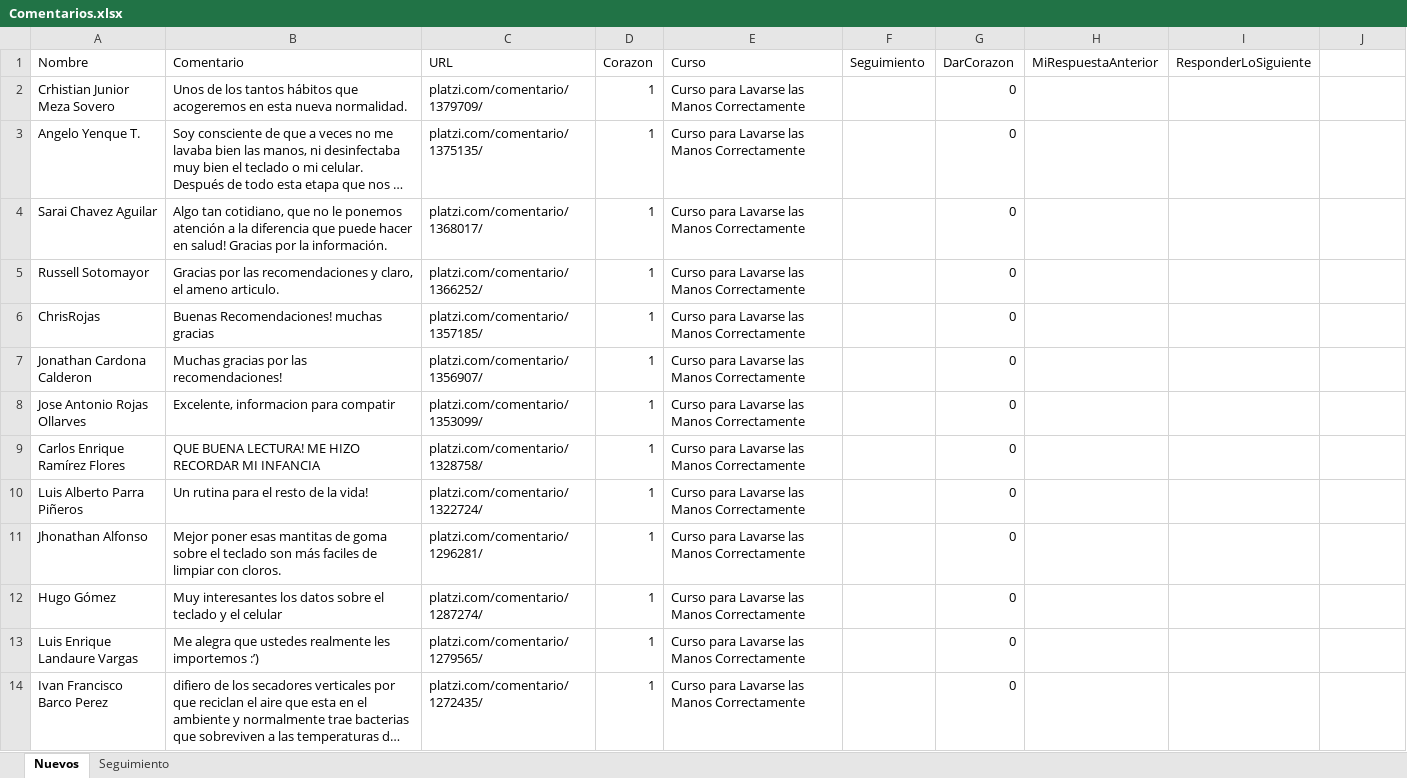
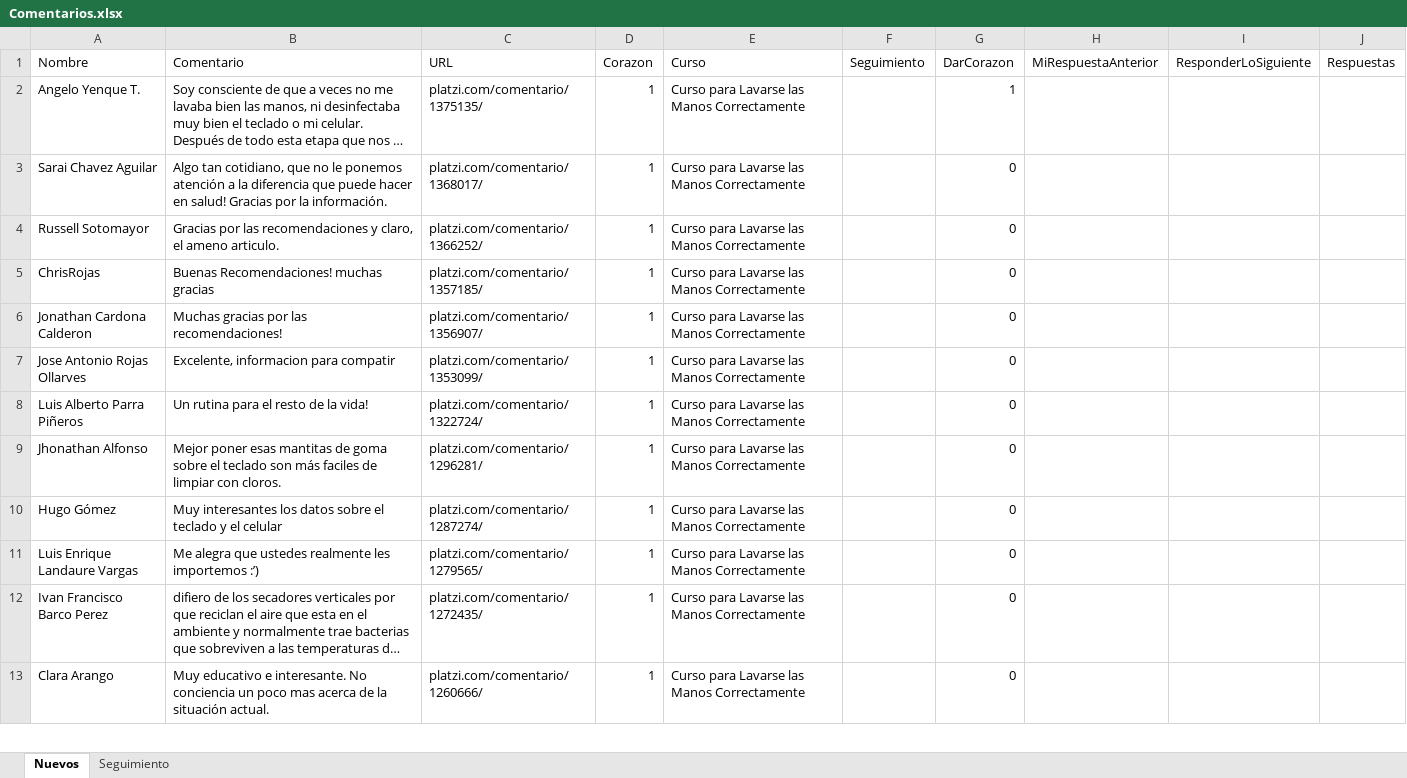
Before and after one commit to JFEspanolito/FindComments_PlatziCourse_UiPath, an Excel workbook: Archivos/Comentarios.xlsx, sheet Nuevos, drawn as a sheet; only a part is shown; the shorter side is filled out with more unchanged rows; long unchanged cells end in …; values as stored, in another font and other column widths than the file's, no cell formats; removed rows and columns are numbered as before the commit, all else as after; the diff covers the shown part only; the diff names each change by its address in the sheet, - before the commit and + after, or states it on an @@ line.

Commit message:
Se añade sistema para obtener las respuestas de cada comentario encontrado. Se optimiza el código creando más secuencias reusables. Se corrigen errores menores en formato de documento.

```diff
--- a/Archivos/Comentarios.xlsx (sheet Nuevos)
+++ b/Archivos/Comentarios.xlsx (sheet Nuevos)
-J1: (empty)
+J1: Respuestas
-row 2: Crhistian Junior Meza Sovero | Unos de los tantos hábitos que acogeremos en esta nueva normalidad. | platzi.com/comentario/1379709/ | 1 | Curso para Lavarse las Manos Correctamente |  | 0
-G2 (DarCorazon): 0
+G2 (DarCorazon): 1
-row 9: Carlos Enrique Ramírez Flores | QUE BUENA LECTURA! ME HIZO RECORDAR MI INFANCIA | platzi.com/comentario/1328758/ | 1 | Curso para Lavarse las Manos Correctamente |  | 0
```
Also changed, not shown: 75 removed rows and 6 edited cells elsewhere in this sheet, sheet Seguimiento, cell formats, 16 other files.
